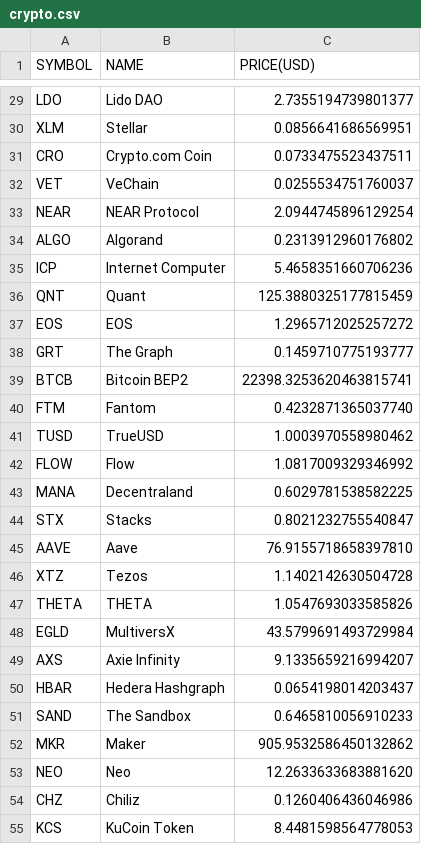
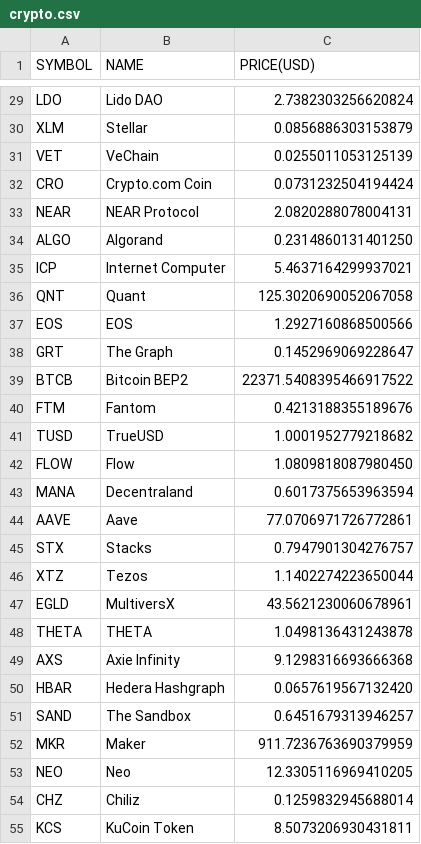
Before and after one commit to chrisliti/Crypto-Test, a CSV file: crypto.csv, drawn as a sheet; only a part is shown, gaps mark what is left out; removed rows and columns are numbered as before the commit, all else as after; the diff covers the shown part only; the diff names each change by its address in the sheet, - before the commit and + after, or states it on an @@ line.

```diff
--- a/crypto.csv
+++ b/crypto.csv
-C29 (PRICE(USD)): 2.7355194739801377
+C29 (PRICE(USD)): 2.7382303256620824
-C30 (PRICE(USD)): 0.0856641686569951
+C30 (PRICE(USD)): 0.0856886303153879
-row 31: CRO | Crypto.com Coin | 0.0733475523437511
-C31 (PRICE(USD)): 0.0255534751760037
+C31 (PRICE(USD)): 0.0255011053125139
+row 32: CRO | Crypto.com Coin | 0.0731232504194424
-C33 (PRICE(USD)): 2.0944745896129254
+C33 (PRICE(USD)): 2.0820288078004131
-C34 (PRICE(USD)): 0.2313912960176802
+C34 (PRICE(USD)): 0.2314860131401250
-C35 (PRICE(USD)): 5.4658351660706236
+C35 (PRICE(USD)): 5.4637164299937021
-C36 (PRICE(USD)): 125.3880325177815459
+C36 (PRICE(USD)): 125.3020690052067058
-C37 (PRICE(USD)): 1.2965712025257272
+C37 (PRICE(USD)): 1.2927160868500566
-C38 (PRICE(USD)): 0.1459710775193777
+C38 (PRICE(USD)): 0.1452969069228647
-C39 (PRICE(USD)): 22398.3253620463815741
+C39 (PRICE(USD)): 22371.5408395466917522
-C40 (PRICE(USD)): 0.4232871365037740
+C40 (PRICE(USD)): 0.4213188355189676
-C41 (PRICE(USD)): 1.0003970558980462
+C41 (PRICE(USD)): 1.0001952779218682
-C42 (PRICE(USD)): 1.0817009329346992
+C42 (PRICE(USD)): 1.0809818087980450
-C43 (PRICE(USD)): 0.6029781538582225
+C43 (PRICE(USD)): 0.6017375653963594
-row 44: STX | Stacks | 0.8021232755540847
-C44 (PRICE(USD)): 76.9155718658397810
+C44 (PRICE(USD)): 77.0706971726772861
+row 45: STX | Stacks | 0.7947901304276757
-C46 (PRICE(USD)): 1.1402142630504728
+C46 (PRICE(USD)): 1.1402274223650044
-row 47: THETA | THETA | 1.0547693033585826
-C47 (PRICE(USD)): 43.5799691493729984
+C47 (PRICE(USD)): 43.5621230060678961
+row 48: THETA | THETA | 1.0498136431243878
-C49 (PRICE(USD)): 9.1335659216994207
+C49 (PRICE(USD)): 9.1298316693666368
-C50 (PRICE(USD)): 0.0654198014203437
+C50 (PRICE(USD)): 0.0657619567132420
-C51 (PRICE(USD)): 0.6465810056910233
+C51 (PRICE(USD)): 0.6451679313946257
-C52 (PRICE(USD)): 905.9532586450132862
+C52 (PRICE(USD)): 911.7236763690379959
-C53 (PRICE(USD)): 12.2633633683881620
+C53 (PRICE(USD)): 12.3305116969410205
-C54 (PRICE(USD)): 0.1260406436046986
+C54 (PRICE(USD)): 0.1259832945688014
-C55 (PRICE(USD)): 8.4481598564778053
+C55 (PRICE(USD)): 8.5073206930431811
```
Also changed, not shown: 4 added rows, 4 removed rows and 69 edited cells elsewhere in this file, crypto dated.csv.
